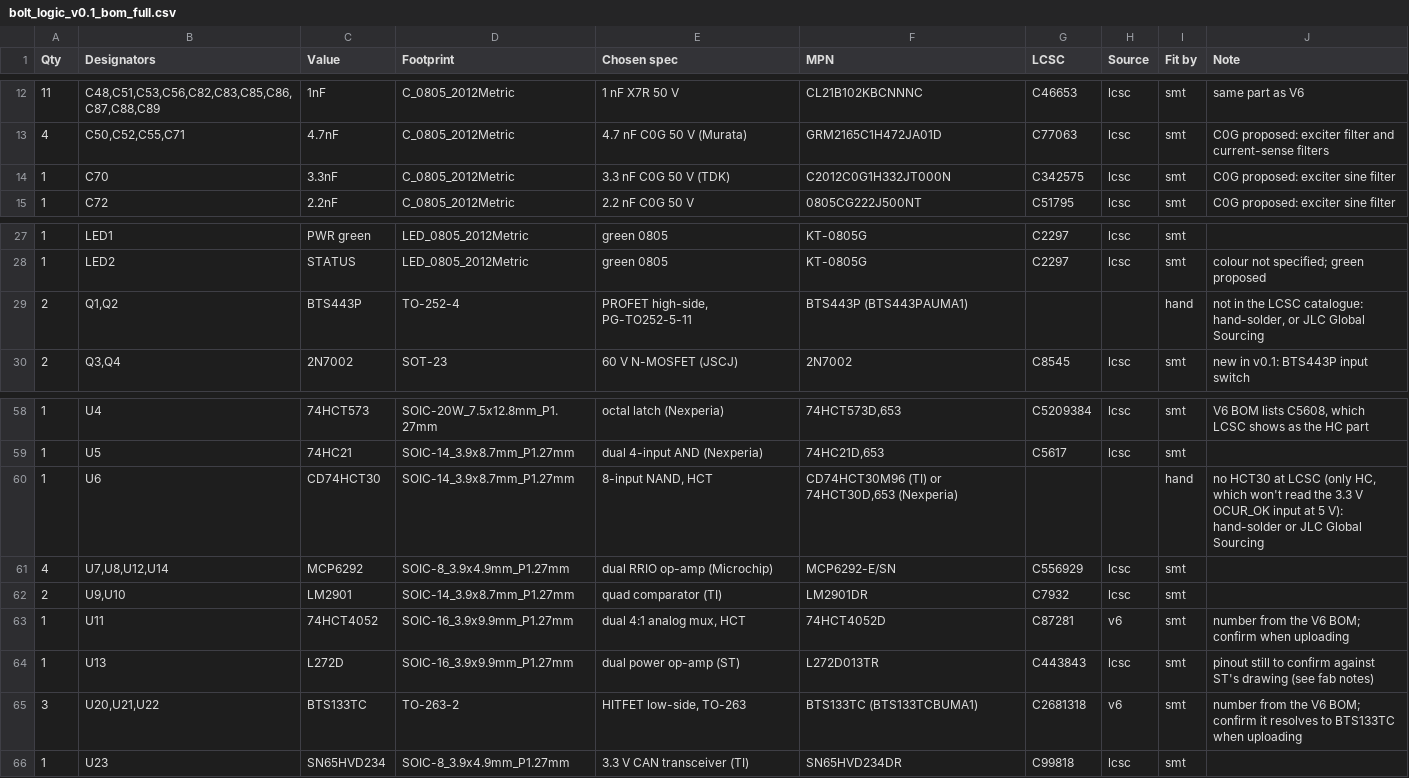
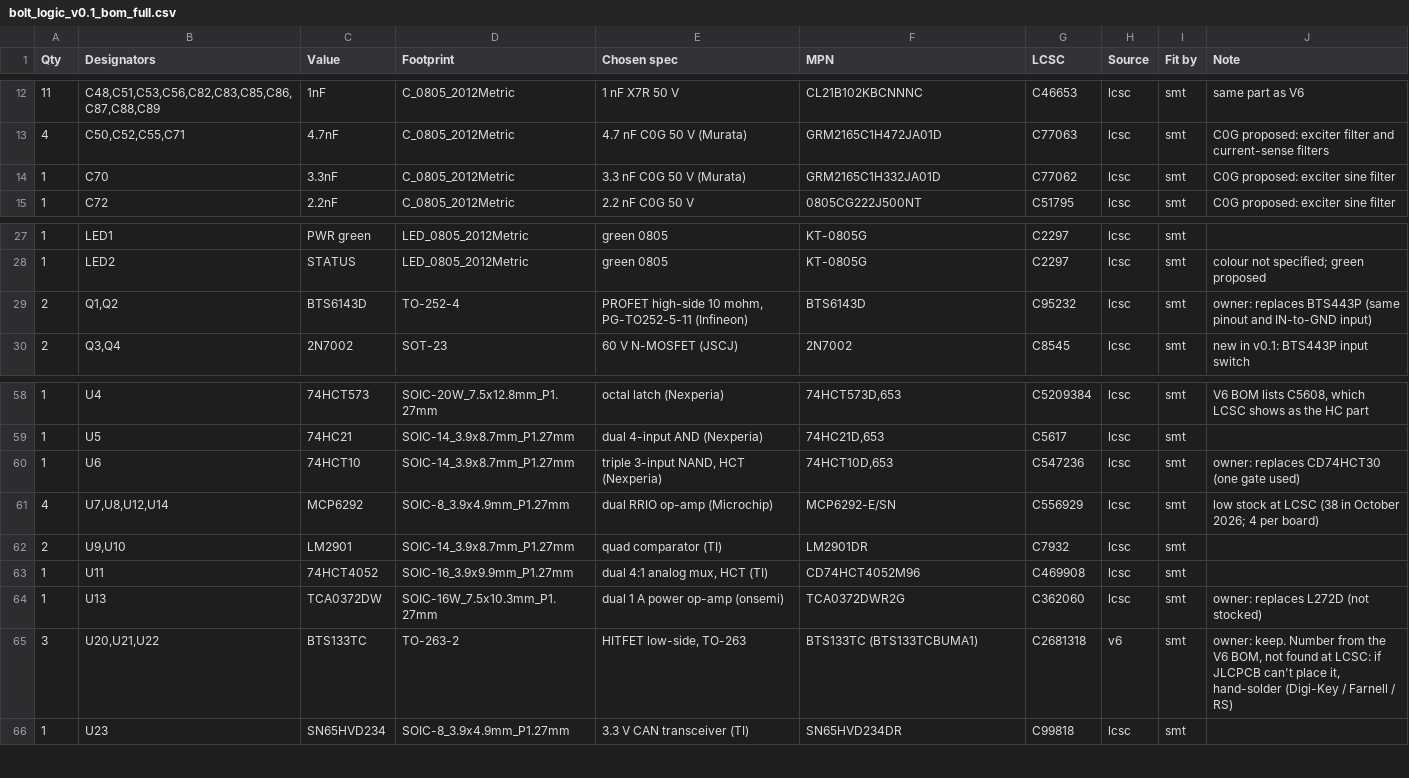
Before and after one commit to PSMangelsdorf/Bolt_Invt, a CSV file: fab/bolt_logic_v0.1_bom_full.csv, drawn as a sheet; only a part is shown, gaps mark what is left out.

```diff
--- a/fab/bolt_logic_v0.1_bom_full.csv
+++ b/fab/bolt_logic_v0.1_bom_full.csv
@@ -13,3 +13,3 @@ Qty,Designators,Value,Footprint,Chosen spec,MPN,LCSC,Source,Fit by,Note
 4,"C50,C52,C55,C71",4.7nF,C_0805_2012Metric,4.7 nF C0G 50 V (Murata),GRM2165C1H472JA01D,C77063,lcsc,smt,C0G proposed: exciter filter and current-sense filters
-1,C70,3.3nF,C_0805_2012Metric,3.3 nF C0G 50 V (TDK),C2012C0G1H332JT000N,C342575,lcsc,smt,C0G proposed: exciter sine filter
+1,C70,3.3nF,C_0805_2012Metric,3.3 nF C0G 50 V (Murata),GRM2165C1H332JA01D,C77062,lcsc,smt,C0G proposed: exciter sine filter
 1,C72,2.2nF,C_0805_2012Metric,2.2 nF C0G 50 V,0805CG222J500NT,C51795,lcsc,smt,C0G proposed: exciter sine filter
@@ -28,3 +28,3 @@ Qty,Designators,Value,Footprint,Chosen spec,MPN,LCSC,Source,Fit by,Note
 1,LED2,STATUS,LED_0805_2012Metric,green 0805,KT-0805G,C2297,lcsc,smt,colour not specified; green proposed
-2,"Q1,Q2",BTS443P,TO-252-4,"PROFET high-side, PG-TO252-5-11",BTS443P (BTS443PAUMA1),,,hand,"not in the LCSC catalogue: hand-solder, or JLC Global Sourcing"
+2,"Q1,Q2",BTS6143D,TO-252-4,"PROFET high-side 10 mohm, PG-TO252-5-11 (Infineon)",BTS6143D,C95232,lcsc,smt,owner: replaces BTS443P (same pinout and IN-to-GND input)
 2,"Q3,Q4",2N7002,SOT-23,60 V N-MOSFET (JSCJ),2N7002,C8545,lcsc,smt,new in v0.1: BTS443P input switch
@@ -59,8 +59,8 @@ Qty,Designators,Value,Footprint,Chosen spec,MPN,LCSC,Source,Fit by,Note
 1,U5,74HC21,SOIC-14_3.9x8.7mm_P1.27mm,dual 4-input AND (Nexperia),"74HC21D,653",C5617,lcsc,smt,
-1,U6,CD74HCT30,SOIC-14_3.9x8.7mm_P1.27mm,"8-input NAND, HCT","CD74HCT30M96 (TI) or 74HCT30D,653 (Nexperia)",,,hand,"no HCT30 at LCSC (only HC, which won't read the 3.3 V OCUR_OK input at 5 V): hand-solder or JLC Global Sourcing"
-4,"U7,U8,U12,U14",MCP6292,SOIC-8_3.9x4.9mm_P1.27mm,dual RRIO op-amp (Microchip),MCP6292-E/SN,C556929,lcsc,smt,
+1,U6,74HCT10,SOIC-14_3.9x8.7mm_P1.27mm,"triple 3-input NAND, HCT (Nexperia)","74HCT10D,653",C547236,lcsc,smt,owner: replaces CD74HCT30 (one gate used)
+4,"U7,U8,U12,U14",MCP6292,SOIC-8_3.9x4.9mm_P1.27mm,dual RRIO op-amp (Microchip),MCP6292-E/SN,C556929,lcsc,smt,low stock at LCSC (38 in October 2026; 4 per board)
 2,"U9,U10",LM2901,SOIC-14_3.9x8.7mm_P1.27mm,quad comparator (TI),LM2901DR,C7932,lcsc,smt,
-1,U11,74HCT4052,SOIC-16_3.9x9.9mm_P1.27mm,"dual 4:1 analog mux, HCT",74HCT4052D,C87281,v6,smt,number from the V6 BOM; confirm when uploading
-1,U13,L272D,SOIC-16_3.9x9.9mm_P1.27mm,dual power op-amp (ST),L272D013TR,C443843,lcsc,smt,pinout still to confirm against ST's drawing (see fab notes)
-3,"U20,U21,U22",BTS133TC,TO-263-2,"HITFET low-side, TO-263",BTS133TC (BTS133TCBUMA1),C2681318,v6,smt,number from the V6 BOM; confirm it resolves to BTS133TC when uploading
+1,U11,74HCT4052,SOIC-16_3.9x9.9mm_P1.27mm,"dual 4:1 analog mux, HCT (TI)",CD74HCT4052M96,C469908,lcsc,smt,
+1,U13,TCA0372DW,SOIC-16W_7.5x10.3mm_P1.27mm,dual 1 A power op-amp (onsemi),TCA0372DWR2G,C362060,lcsc,smt,owner: replaces L272D (not stocked)
+3,"U20,U21,U22",BTS133TC,TO-263-2,"HITFET low-side, TO-263",BTS133TC (BTS133TCBUMA1),C2681318,v6,smt,"owner: keep. Number from the V6 BOM, not found at LCSC: if JLCPCB can't place it, hand-solder (Digi-Key / Farnell / RS)"
 1,U23,SN65HVD234,SOIC-8_3.9x4.9mm_P1.27mm,3.3 V CAN transceiver (TI),SN65HVD234DR,C99818,lcsc,smt,
```
Also changed, not shown: fab/bolt_logic_v0.1_bom_jlc.csv, fab/bolt_logic_v0.1_cpl_jlc.csv, 6 other files.
